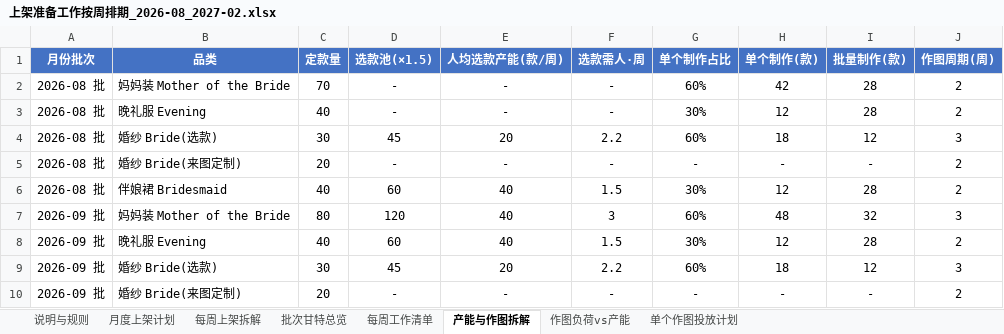
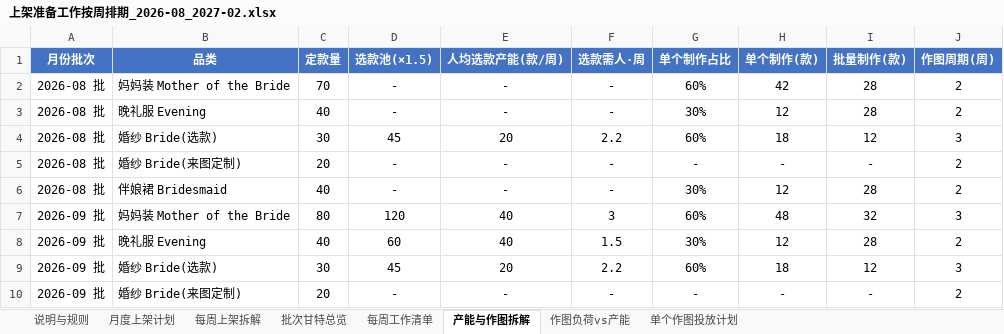
Before and after one commit to devlee/ma, an Excel workbook: 上架准备工作按周排期_2026-08_2027-02.xlsx, sheet 产能与作图拆解, drawn as a sheet; only a part is shown; values as stored, in another font and other column widths than the file's, no borders; the diff names each change by its address in the sheet, - before the commit and + after, or states it on an @@ line.

```diff
--- a/上架准备工作按周排期_2026-08_2027-02.xlsx (sheet 产能与作图拆解)
+++ b/上架准备工作按周排期_2026-08_2027-02.xlsx (sheet 产能与作图拆解)
-D6 (选款池(×1.5)): 60
+D6 (选款池(×1.5)): -
-E6 (人均选款产能(款/周)): 40
+E6 (人均选款产能(款/周)): -
-F6 (选款需人·周): 1.5
+F6 (选款需人·周): -
```
Also changed, not shown: sheet 说明与规则, 1 other file.
